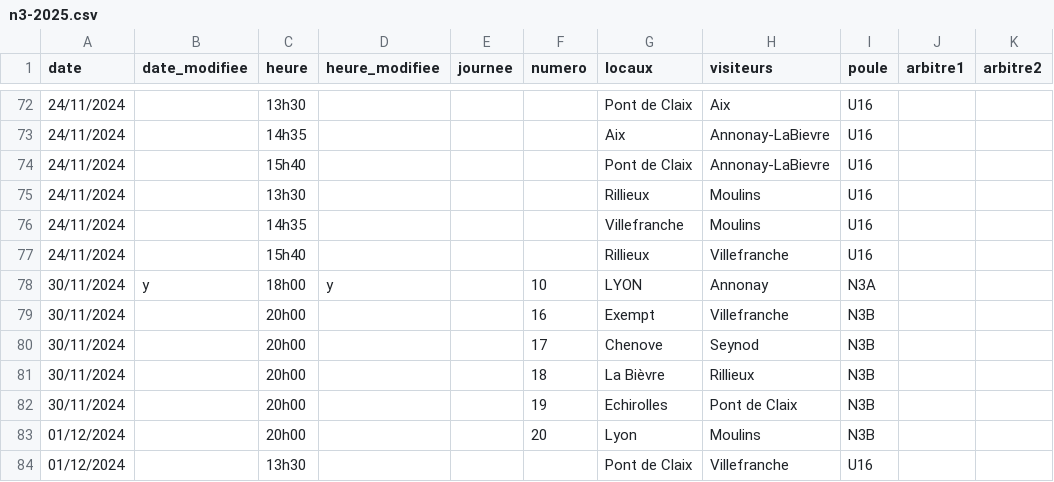
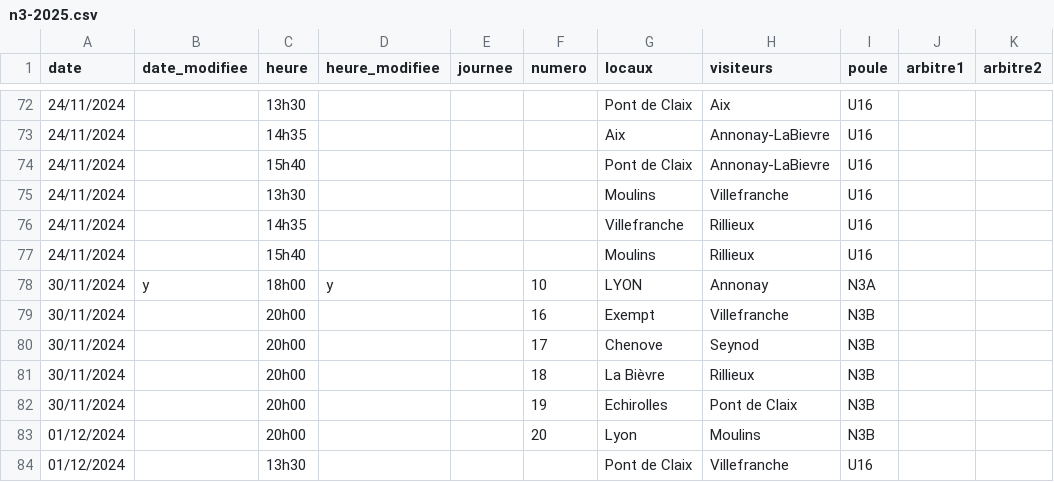
Before and after one commit to praginel/comitesavoienwp, a CSV file: _data/n3-2025.csv, drawn as a sheet; only a part is shown, gaps mark what is left out; the diff names each change by its address in the sheet, - before the commit and + after, or states it on an @@ line.

```diff
--- a/_data/n3-2025.csv
+++ b/_data/n3-2025.csv
-G75 (locaux): Rillieux
+G75 (locaux): Moulins
-H75 (visiteurs): Moulins
+H75 (visiteurs): Villefranche
-H76 (visiteurs): Moulins
+H76 (visiteurs): Rillieux
-G77 (locaux): Rillieux
+G77 (locaux): Moulins
-H77 (visiteurs): Villefranche
+H77 (visiteurs): Rillieux
```
Also changed, not shown: 1 other file.
